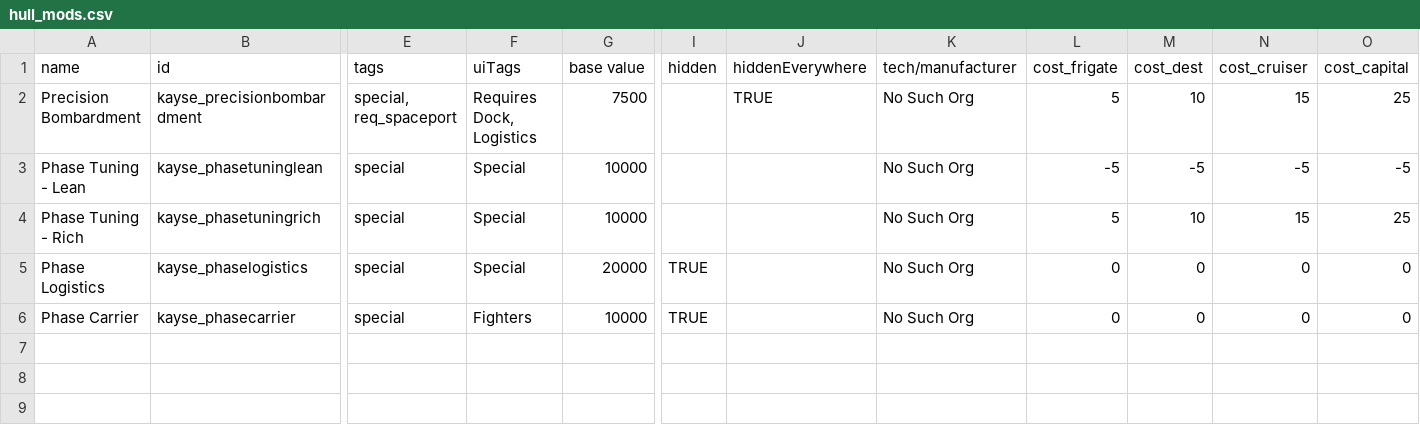
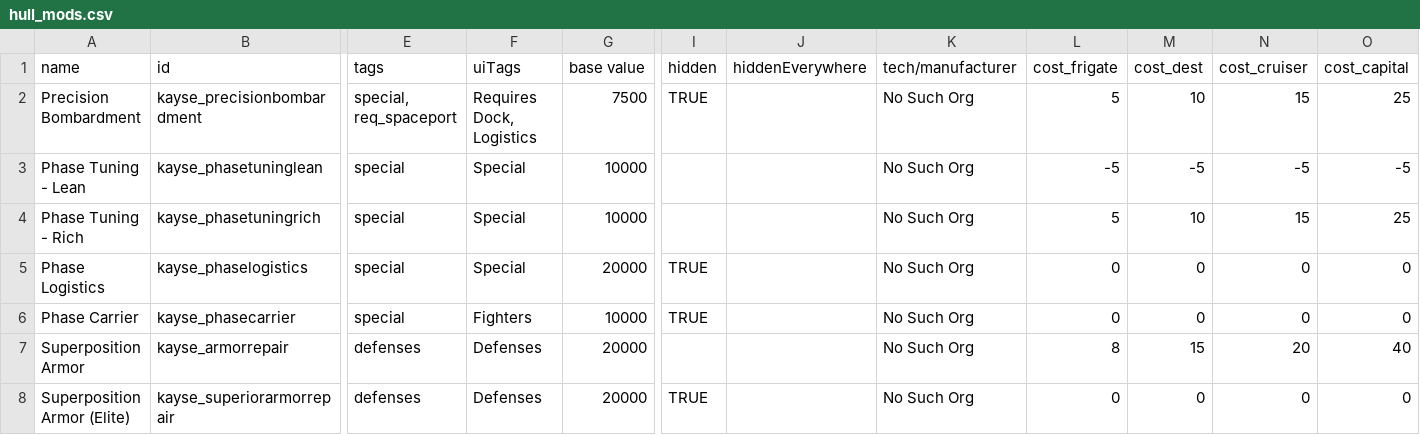
Before and after one commit to Kyaace/NoSuchOrg_PhaseShips, a CSV file: Kayse Phase Ships/data/hullmods/hull_mods.csv, drawn as a sheet; only a part is shown, gaps mark what is left out; rows hold the shown columns only; the diff names each change by its address in the sheet, - before the commit and + after, or states it on an @@ line.

```diff
--- a/Kayse Phase Ships/data/hullmods/hull_mods.csv
+++ b/Kayse Phase Ships/data/hullmods/hull_mods.csv
-I2 (hidden): (empty)
+I2 (hidden): TRUE
-J2 (hiddenEverywhere): TRUE
+J2 (hiddenEverywhere): (empty)
+row 7: Superposition Armor | kayse_armorrepair | defenses | Defenses | 20000 |  |  | No Such Org | 8 | 15 | 20 | 40
+row 8: Superposition Armor (Elite) | kayse_superiorarmorrepair | defenses | Defenses | 20000 | TRUE |  | No Such Org | 0 | 0 | 0 | 0
```
Also changed, not shown: Kayse Phase Ships/data/campaign/sim_opponents.csv, Kayse Phase Ships/data/hulls/ship_data.csv, 11 other files.
